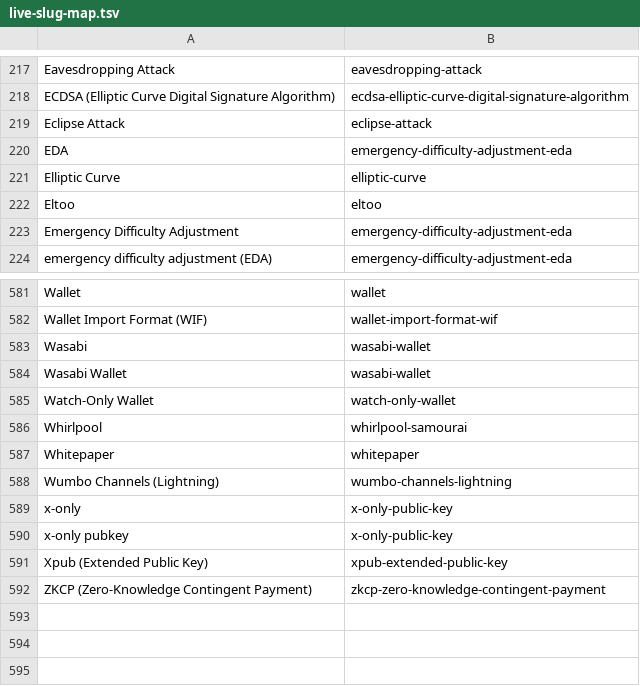
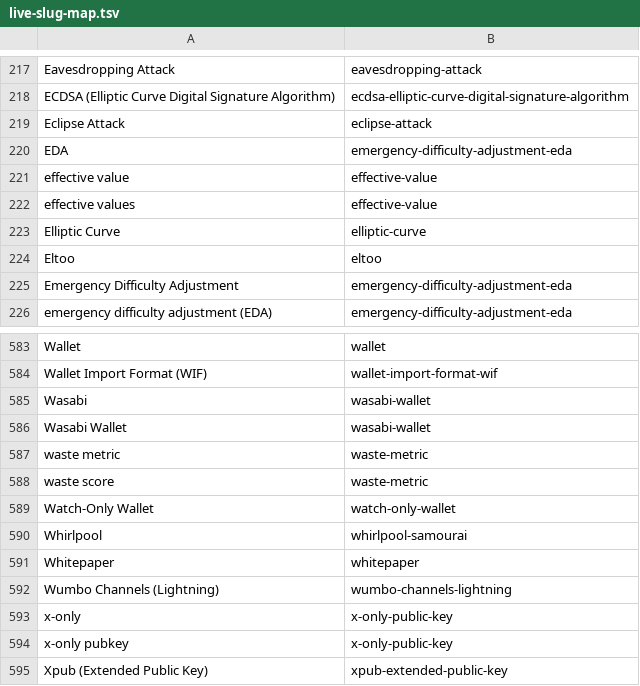
Before and after one commit to treib-holdings/learnbitcoin-content, a TSV file: scripts/migrate/live-slug-map.tsv, drawn as a sheet; only a part is shown, gaps mark what is left out; the shorter side is filled out with more unchanged rows.

Commit message:
Which Coins Does Your Wallet Spend?: the coin selection chapter goes live, with waste metric and effective value
A new rabbit hole on the how-it-works shelf, also listed under custody
and privacy. A wallet holds a pile of coins, not a balance, and every
payment starts by picking which to spend; the pick sets the fee now, the
fee later, and which addresses get welded together. The chapter opens
the reference wallet: the three costs with Bitcoin Core's own cost-of-
change arithmetic, Mark Erhardt's 2016 thesis and the wallet it
replaced, the four algorithms (Branch and Bound, Knapsack, Single Random
Draw, CoinGrinder) and the waste metric that judges them, how often a
payment needs no change and how well analysts read the change when it
does, when consolidating pays against the 2023 to 2026 fee record, and
the honest limits, starting with the reused address. Fifty-three
sources, four review lenses and an editing pass.

Two glossary entries ship with it, Waste Metric and Effective Value,
and the ten cluster entries plus the UTXOs chapter now point at the
chapter.

```diff
--- a/scripts/migrate/live-slug-map.tsv
+++ b/scripts/migrate/live-slug-map.tsv
@@ -220,2 +220,4 @@ Eclipse Attack	eclipse-attack
 EDA	emergency-difficulty-adjustment-eda
+effective value	effective-value
+effective values	effective-value
 Elliptic Curve	elliptic-curve
@@ -584,2 +586,4 @@ Wasabi	wasabi-wallet
 Wasabi Wallet	wasabi-wallet
+waste metric	waste-metric
+waste score	waste-metric
 Watch-Only Wallet	watch-only-wallet
```
Also changed, not shown: 14 other files.
